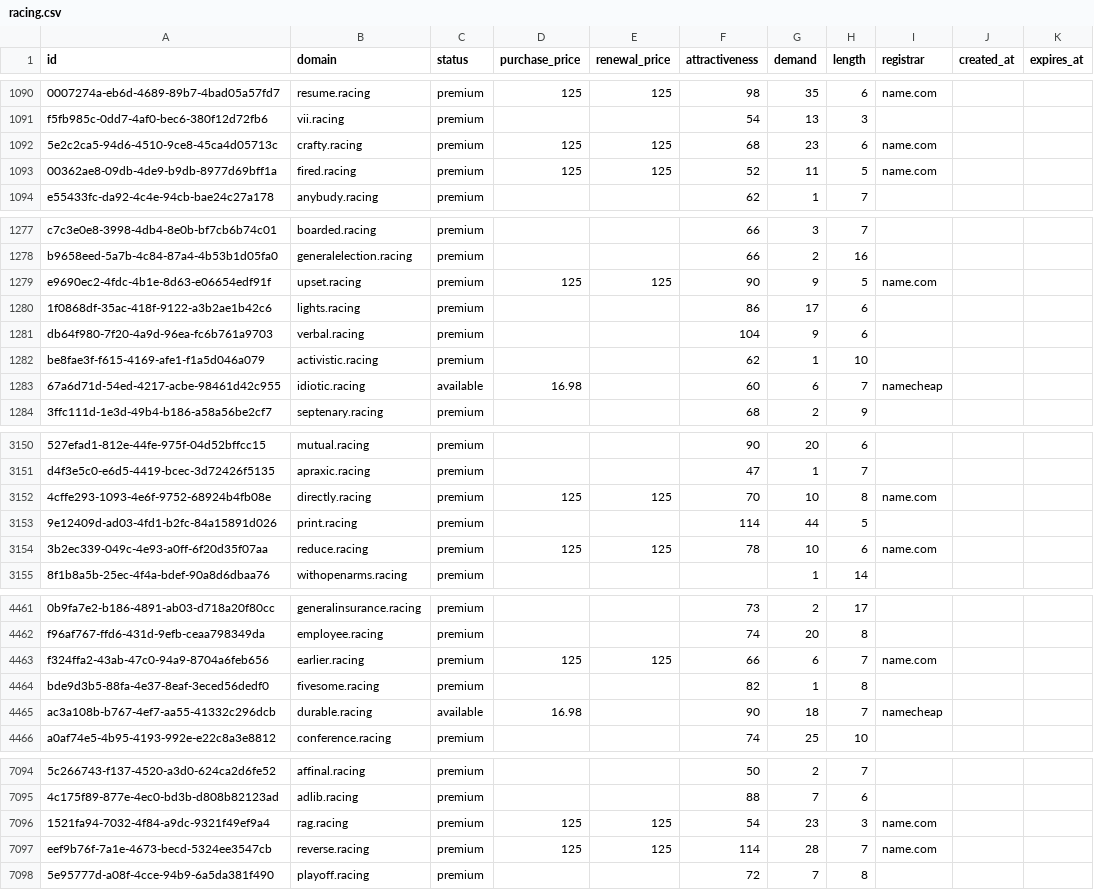
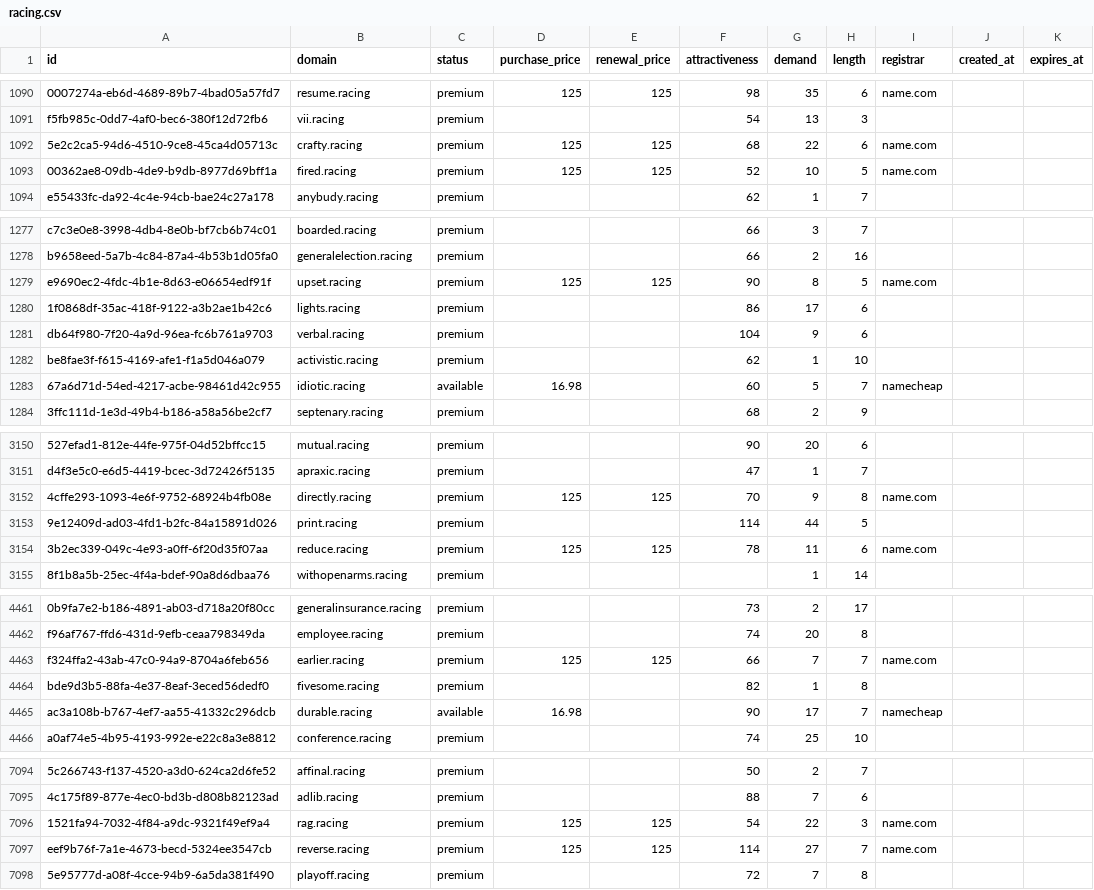
Before and after one commit to UniqueDomains/racing-oneword-domains, a CSV file: racing.csv, drawn as a sheet; only a part is shown, gaps mark what is left out; the diff covers the shown part only; the diff names each change by its address in the sheet, - before the commit and + after, or states it on an @@ line.

Commit message:
Domains update

```diff
--- a/racing.csv
+++ b/racing.csv
-G1092 (demand): 23
+G1092 (demand): 22
-G1093 (demand): 11
+G1093 (demand): 10
-G1279 (demand): 9
+G1279 (demand): 8
-G1283 (demand): 6
+G1283 (demand): 5
-G3152 (demand): 10
+G3152 (demand): 9
-G3154 (demand): 10
+G3154 (demand): 11
-G4463 (demand): 6
+G4463 (demand): 7
-G4465 (demand): 18
+G4465 (demand): 17
-G7096 (demand): 23
+G7096 (demand): 22
-G7097 (demand): 28
+G7097 (demand): 27
```
Also changed, not shown: 92 edited cells elsewhere in this file, 2 other files.
